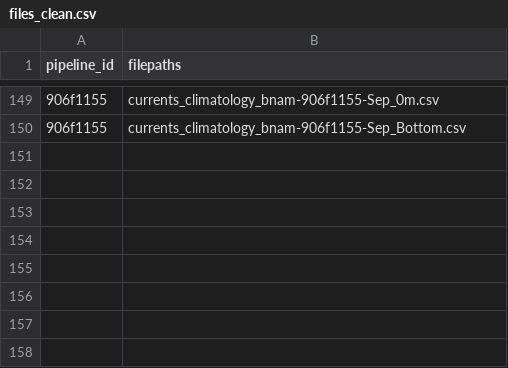
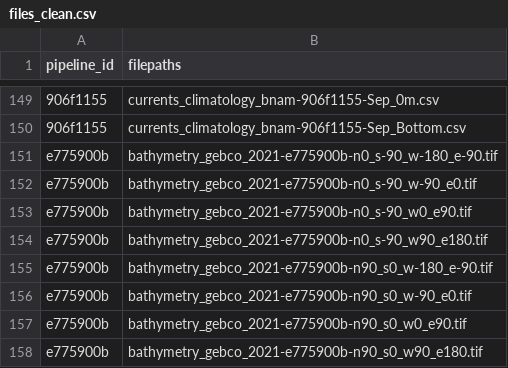
Before and after one commit to Ecosystem-Assessments/pipedat, a CSV file: inst/extdata/files_clean.csv, drawn as a sheet; only a part is shown, gaps mark what is left out.

Commit message:
complete bathymetry data pipeline

```diff
--- a/inst/extdata/files_clean.csv
+++ b/inst/extdata/files_clean.csv
@@ -150 +150,9 @@
 "906f1155","currents_climatology_bnam-906f1155-Sep_Bottom.csv"
+"e775900b","bathymetry_gebco_2021-e775900b-n0_s-90_w-180_e-90.tif"
+"e775900b","bathymetry_gebco_2021-e775900b-n0_s-90_w-90_e0.tif"
+"e775900b","bathymetry_gebco_2021-e775900b-n0_s-90_w0_e90.tif"
+"e775900b","bathymetry_gebco_2021-e775900b-n0_s-90_w90_e180.tif"
+"e775900b","bathymetry_gebco_2021-e775900b-n90_s0_w-180_e-90.tif"
+"e775900b","bathymetry_gebco_2021-e775900b-n90_s0_w-90_e0.tif"
+"e775900b","bathymetry_gebco_2021-e775900b-n90_s0_w0_e90.tif"
+"e775900b","bathymetry_gebco_2021-e775900b-n90_s0_w90_e180.tif"
```
Also changed, not shown: inst/extdata/files_raw.csv, 2 other files.
